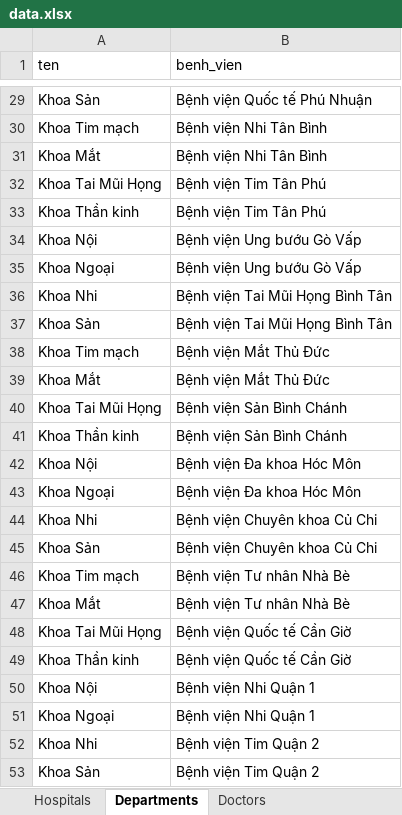
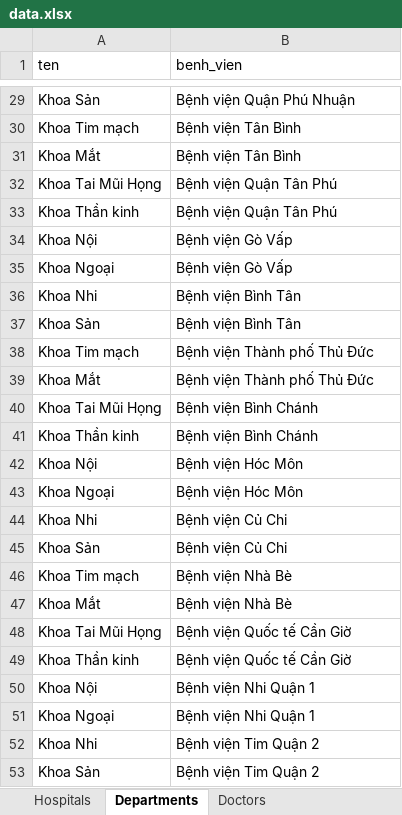
Before and after one commit to huynhxuantinh/QL_BENHVIEN, an Excel workbook: data.xlsx, sheet Departments, drawn as a sheet; only a part is shown, gaps mark what is left out; values as stored, in another font and other column widths than the file's, no borders; the diff covers the shown part only; the diff names each change by its address in the sheet, - before the commit and + after, or states it on an @@ line.

```diff
--- a/data.xlsx (sheet Departments)
+++ b/data.xlsx (sheet Departments)
-B29 (benh_vien): Bệnh viện Quốc tế Phú Nhuận
+B29 (benh_vien): Bệnh viện Quận Phú Nhuận
-B30:B31 (benh_vien): Bệnh viện Nhi Tân Bình
+B30:B31 (benh_vien): Bệnh viện Tân Bình
-B32:B33 (benh_vien): Bệnh viện Tim Tân Phú
+B32:B33 (benh_vien): Bệnh viện Quận Tân Phú
-B34:B35 (benh_vien): Bệnh viện Ung bướu Gò Vấp
+B34:B35 (benh_vien): Bệnh viện Gò Vấp
-B36:B37 (benh_vien): Bệnh viện Tai Mũi Họng Bình Tân
+B36:B37 (benh_vien): Bệnh viện Bình Tân
-B38:B39 (benh_vien): Bệnh viện Mắt Thủ Đức
+B38:B39 (benh_vien): Bệnh viện Thành phố Thủ Đức
-B40:B41 (benh_vien): Bệnh viện Sản Bình Chánh
+B40:B41 (benh_vien): Bệnh viện Bình Chánh
-B42:B43 (benh_vien): Bệnh viện Đa khoa Hóc Môn
+B42:B43 (benh_vien): Bệnh viện Hóc Môn
-B44:B45 (benh_vien): Bệnh viện Chuyên khoa Củ Chi
+B44:B45 (benh_vien): Bệnh viện Củ Chi
-B46:B47 (benh_vien): Bệnh viện Tư nhân Nhà Bè
+B46:B47 (benh_vien): Bệnh viện Nhà Bè
```
Also changed, not shown: 27 edited cells elsewhere in this sheet, sheet Hospitals, sheet Doctors, 15 other files.
